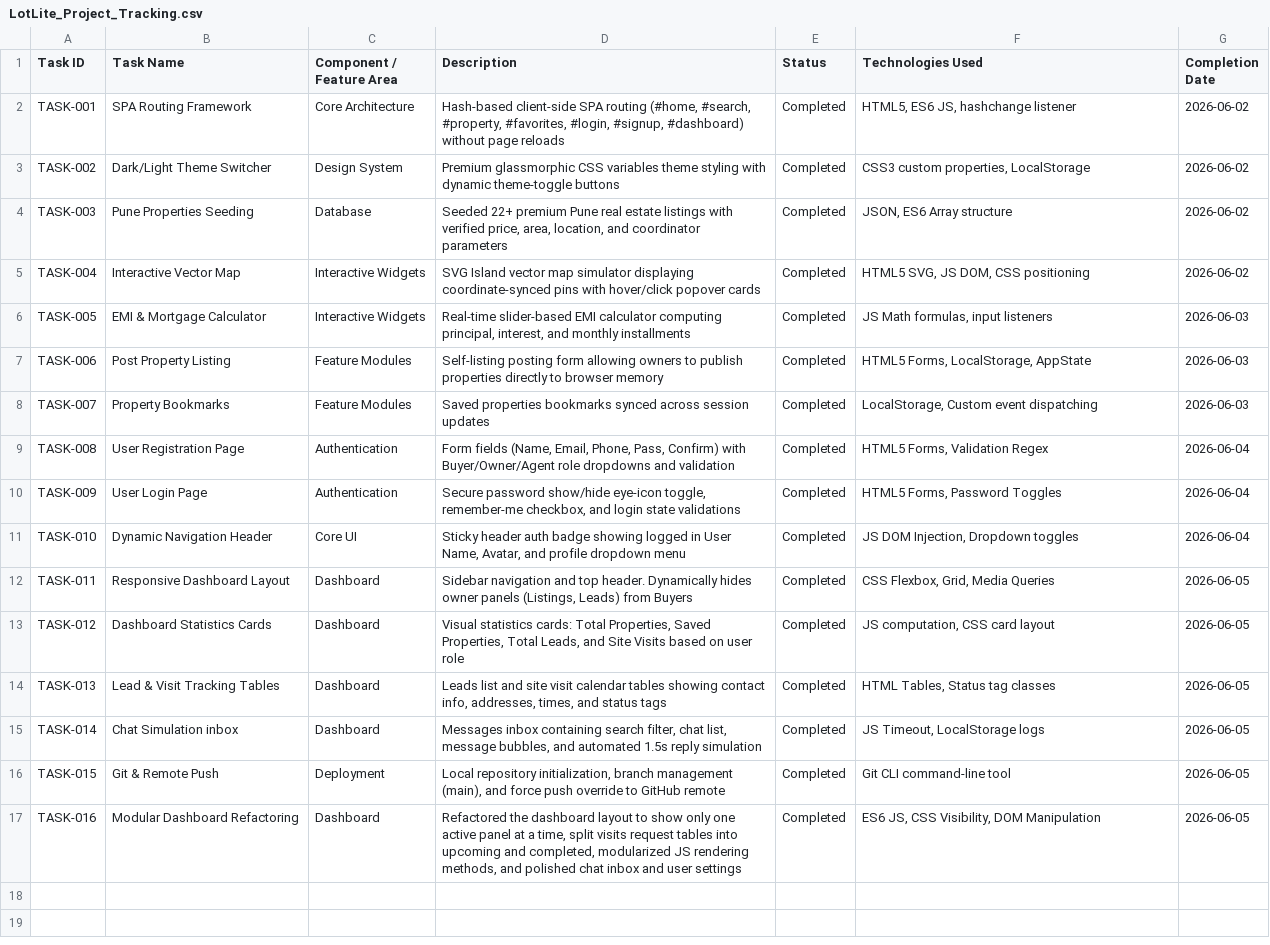
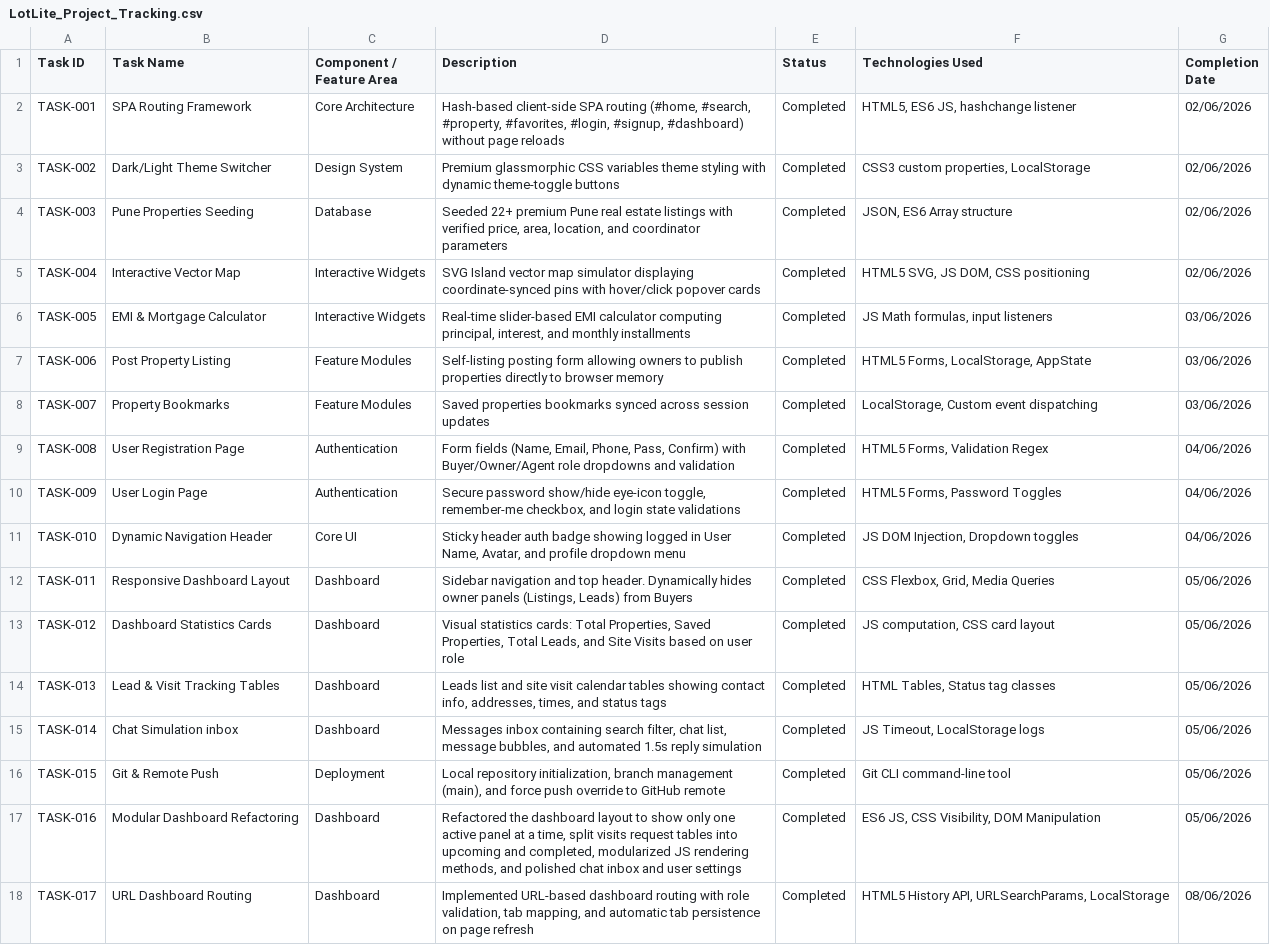
Before and after one commit to manishrai99-afk/lotlite, a CSV file: LotLite_Project_Tracking.csv, drawn as a sheet; the diff names each change by its address in the sheet, - before the commit and + after, or states it on an @@ line.

Commit message:
feat: add URL-based dashboard routing and state persistence (TASK-017)

```diff
--- a/LotLite_Project_Tracking.csv
+++ b/LotLite_Project_Tracking.csv
-G2:G5 (Completion Date): 2026-06-02
+G2:G5 (Completion Date): 02/06/2026
-G6:G8 (Completion Date): 2026-06-03
+G6:G8 (Completion Date): 03/06/2026
-G9:G11 (Completion Date): 2026-06-04
+G9:G11 (Completion Date): 04/06/2026
-G12:G17 (Completion Date): 2026-06-05
+G12:G17 (Completion Date): 05/06/2026
+row 18: TASK-017 | URL Dashboard Routing | Dashboard | Implemented URL-based dashboard routing with role validation, tab mapping, and automatic tab persistence on page refresh | Completed | HTML5 History API, URLSearchParams, LocalStorage | 08/06/2026
```
Also changed, not shown: 2 other files.
